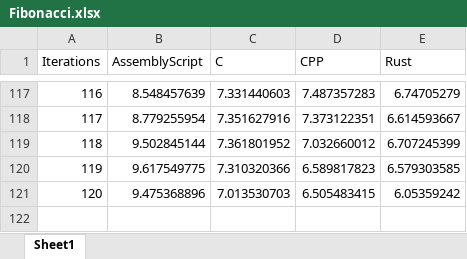
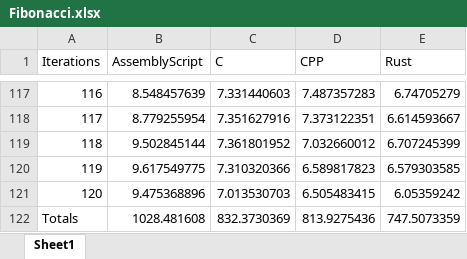
Before and after one commit to rayphelan/MastersProject2021, an Excel workbook: FinalResultsPerAlgorithm/Fibonacci.xlsx, sheet Sheet1, drawn as a sheet; only a part is shown, gaps mark what is left out; values as stored, in another font and other column widths than the file's, no borders; the diff names each change by its address in the sheet, - before the commit and + after, or states it on an @@ line.

```diff
--- a/FinalResultsPerAlgorithm/Fibonacci.xlsx (sheet Sheet1)
+++ b/FinalResultsPerAlgorithm/Fibonacci.xlsx (sheet Sheet1)
+row 122: Totals | 1028.481608 | 832.3730369 | 813.9275436 | 747.5073359
```
Also changed, not shown: FinalResultsPerAlgorithm/BinarySearch.xlsx, FinalResultsPerAlgorithm/HeapSort.xlsx, 9 other files.
